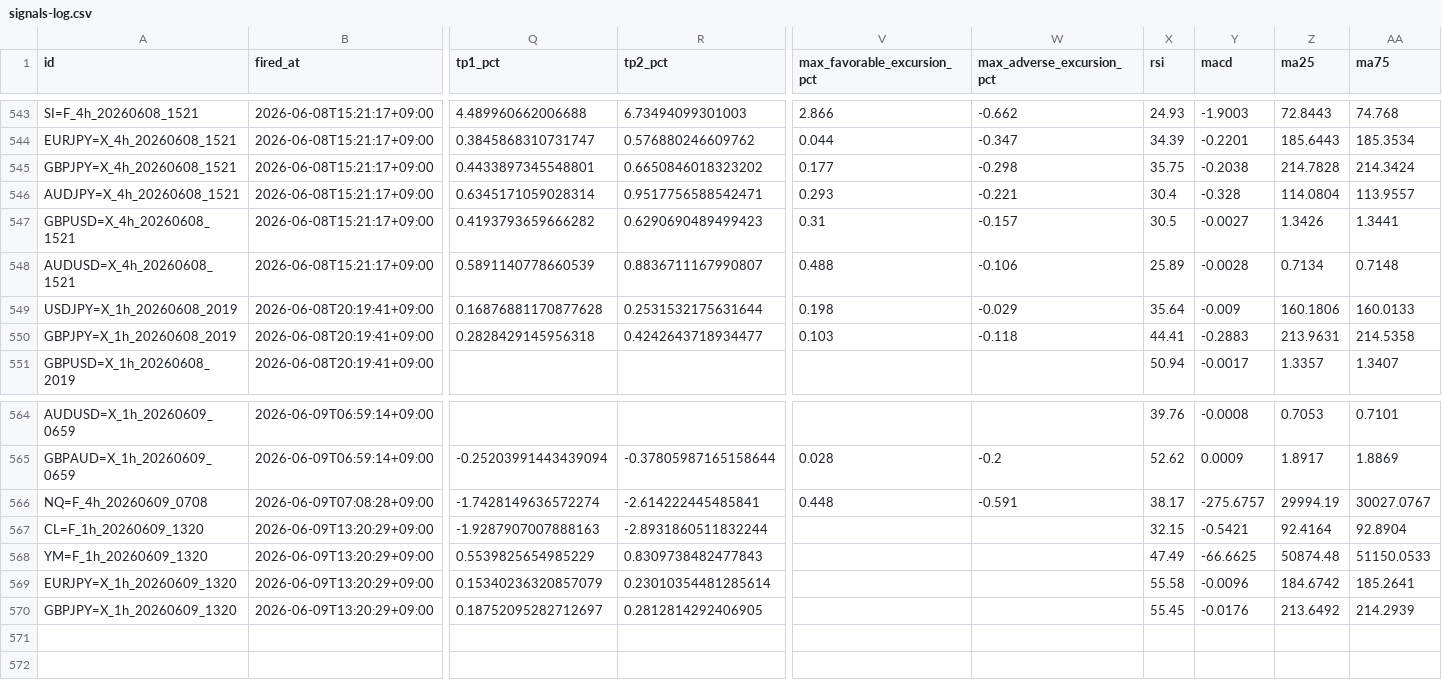
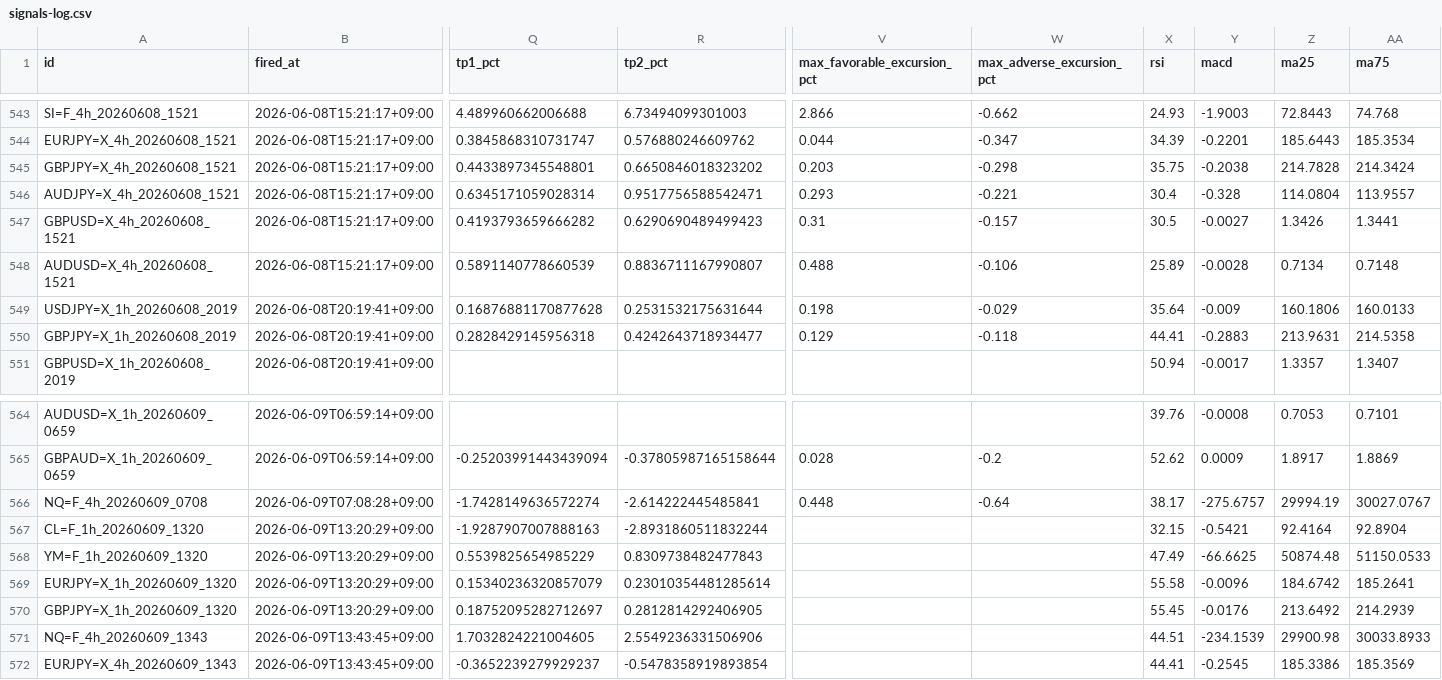
Before and after one commit to invest-ai-info/marketwatch-ai, a CSV file: signals-log.csv, drawn as a sheet; only a part is shown, gaps mark what is left out; rows hold the shown columns only; the diff names each change by its address in the sheet, - before the commit and + after, or states it on an @@ line.

```diff
--- a/signals-log.csv
+++ b/signals-log.csv
-V545 (max_favorable_excursion_pct): 0.177
+V545 (max_favorable_excursion_pct): 0.203
-V550 (max_favorable_excursion_pct): 0.103
+V550 (max_favorable_excursion_pct): 0.129
-W566 (max_adverse_excursion_pct): -0.591
+W566 (max_adverse_excursion_pct): -0.64
+row 571: NQ=F_4h_20260609_1343 | 2026-06-09T13:43:45+09:00 | 1.7032824221004605 | 2.5549236331506906 |  |  | 44.51 | -234.1539 | 29900.98 | 30033.8933
+row 572: EURJPY=X_4h_20260609_1343 | 2026-06-09T13:43:45+09:00 | -0.3652239279929237 | -0.5478358919893854 |  |  | 44.41 | -0.2545 | 185.3386 | 185.3569
```
Also changed, not shown: 3 other files.
